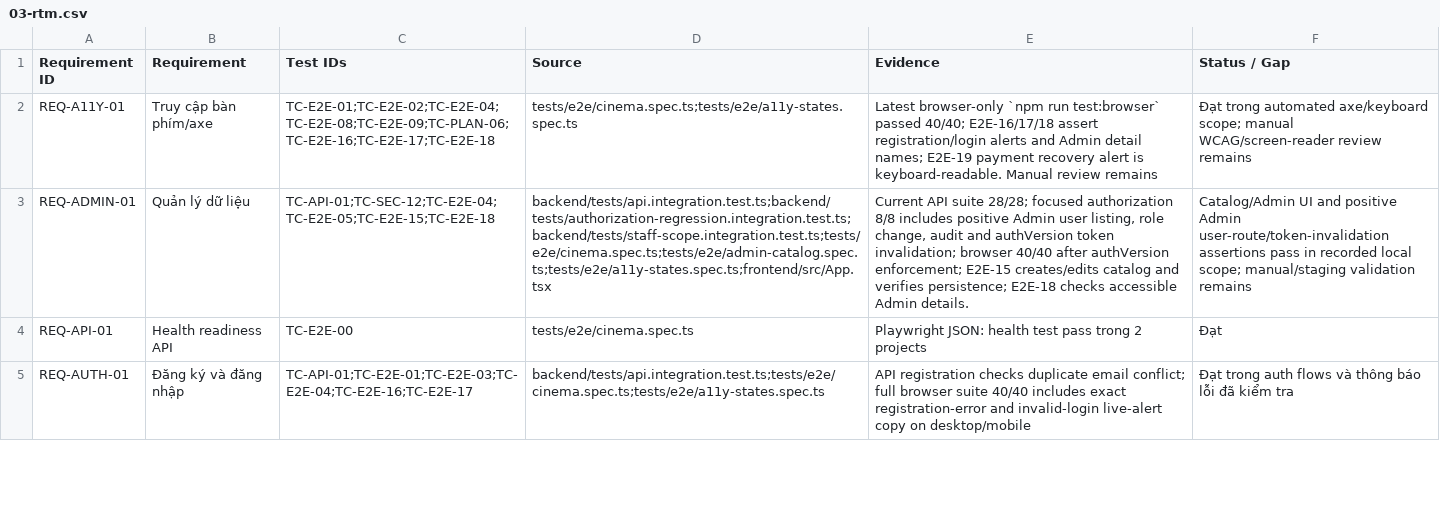
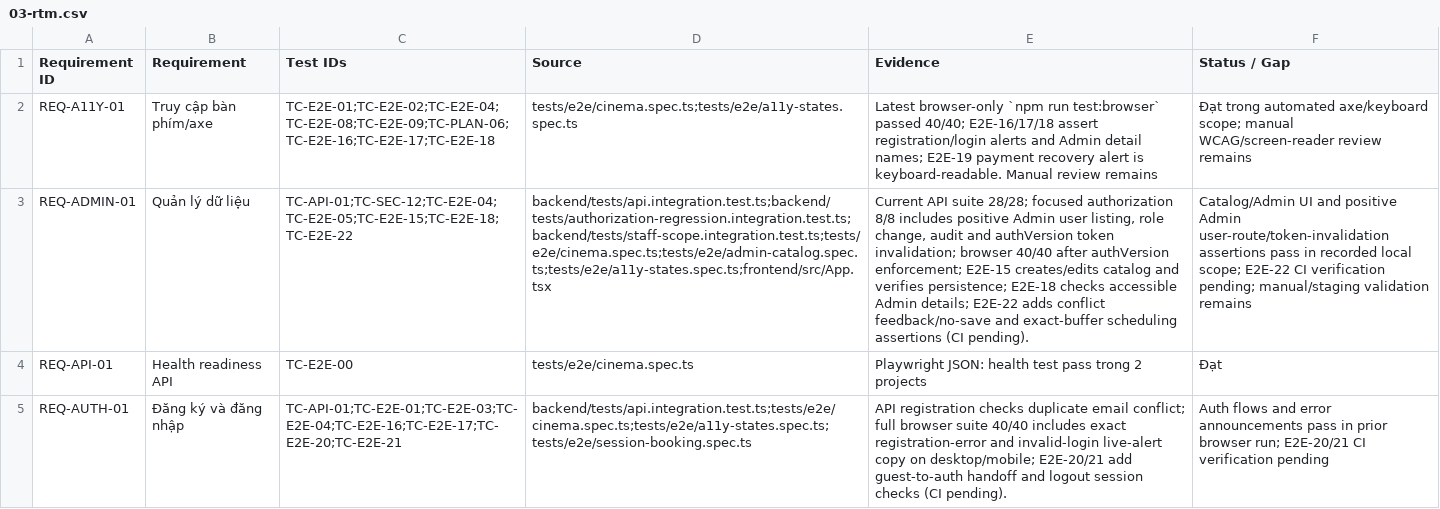
Before and after one commit to mahTuqn/DGKD_GK, a CSV file: docs/03-rtm.csv, drawn as a sheet; only a part is shown; the diff covers the shown part only; the diff names each change by its address in the sheet, - before the commit and + after, or states it on an @@ line.

```diff
--- a/docs/03-rtm.csv
+++ b/docs/03-rtm.csv
-C3 (Test IDs): TC-API-01;TC-SEC-12;TC-E2E-04;TC-E2E-05;TC-E2E-15;TC-E2E-18
+C3 (Test IDs): TC-API-01;TC-SEC-12;TC-E2E-04;TC-E2E-05;TC-E2E-15;TC-E2E-18;TC-E2E-22
-E3 (Evidence): …accessible Admin details.
+E3 (Evidence): …accessible Admin details; E2E-22 adds conflict feedback/no-save and exact-buffer scheduling assertions (CI pending).
-F3 (Status / Gap): …local scope; manual/staging validation…
+F3 (Status / Gap): …local scope; E2E-22 CI verification pending; manual/staging validation…
-C5 (Test IDs): TC-API-01;TC-E2E-01;TC-E2E-03;TC-E2E-04;TC-E2E-16;TC-E2E-17
+C5 (Test IDs): TC-API-01;TC-E2E-01;TC-E2E-03;TC-E2E-04;TC-E2E-16;TC-E2E-17;TC-E2E-20;TC-E2E-21
-D5 (Source): backend/tests/api.integration.test.ts;tests/e2e/cinema.spec.ts;tests/e2e/a11y-states.spec.ts
+D5 (Source): backend/tests/api.integration.test.ts;tests/e2e/cinema.spec.ts;tests/e2e/a11y-states.spec.ts;tests/e2e/session-booking.spec.ts
-E5 (Evidence): …copy on desktop/mobile
+E5 (Evidence): …copy on desktop/mobile; E2E-20/21 add guest-to-auth handoff and logout session checks (CI pending).
-F5 (Status / Gap): Đạt trong auth flows và thông báo lỗi đã kiểm tra
+F5 (Status / Gap): Auth flows and error announcements pass in prior browser run; E2E-20/21 CI verification pending
```
Also changed, not shown: 12 edited cells elsewhere in this file, docs/04-test-cases.csv, 5 other files.
